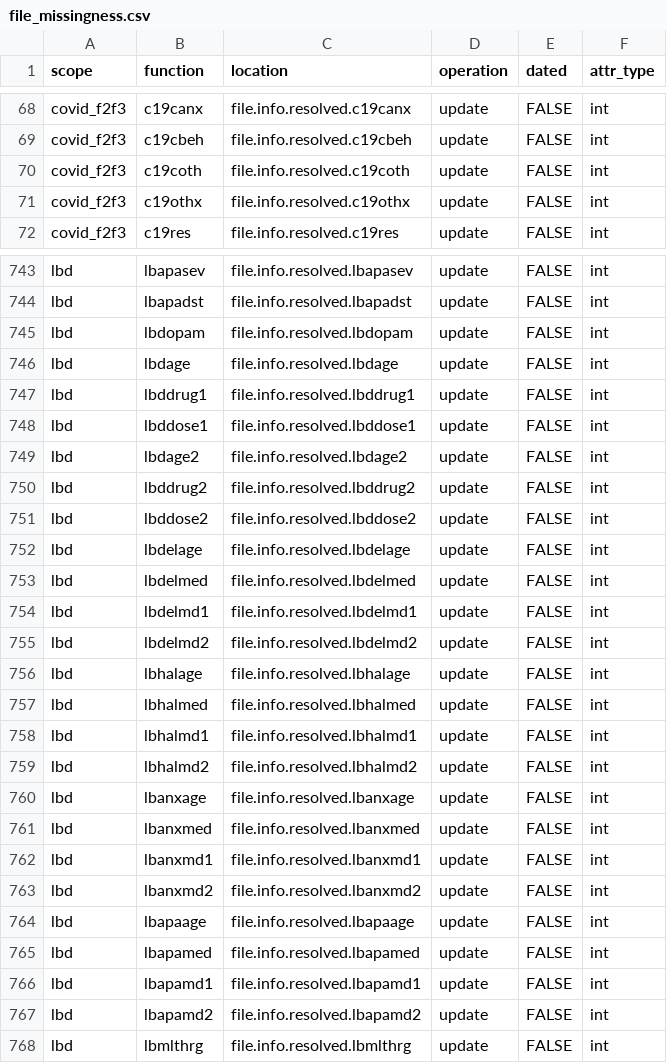
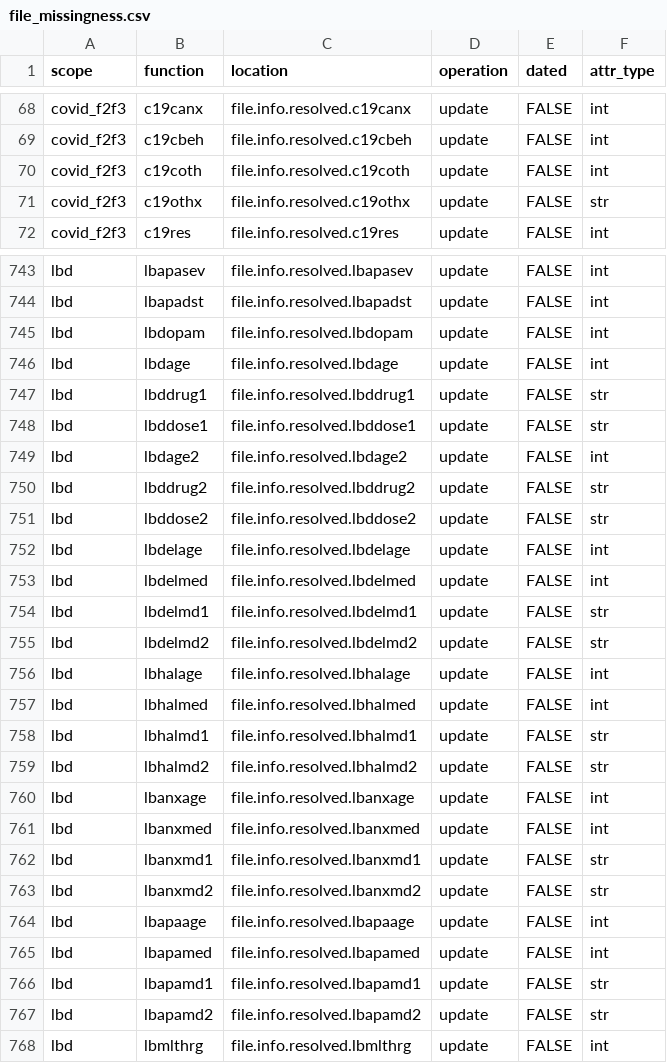
Before and after one commit to naccdata/nacc-attribute-deriver, a CSV file: nacc_attribute_deriver/config/file_missingness.csv, drawn as a sheet; only a part is shown, gaps mark what is left out; the diff covers the shown part only.

```diff
--- a/nacc_attribute_deriver/config/file_missingness.csv
+++ b/nacc_attribute_deriver/config/file_missingness.csv
@@ -70,3 +70,3 @@ covid_f2f3,c19cbeh,file.info.resolved.c19cbeh,update,FALSE,int
 covid_f2f3,c19coth,file.info.resolved.c19coth,update,FALSE,int
-covid_f2f3,c19othx,file.info.resolved.c19othx,update,FALSE,int
+covid_f2f3,c19othx,file.info.resolved.c19othx,update,FALSE,str
 covid_f2f3,c19res,file.info.resolved.c19res,update,FALSE,int
@@ -746,23 +746,23 @@ lbd,lbdopam,file.info.resolved.lbdopam,update,FALSE,int
 lbd,lbdage,file.info.resolved.lbdage,update,FALSE,int
-lbd,lbddrug1,file.info.resolved.lbddrug1,update,FALSE,int
-lbd,lbddose1,file.info.resolved.lbddose1,update,FALSE,int
+lbd,lbddrug1,file.info.resolved.lbddrug1,update,FALSE,str
+lbd,lbddose1,file.info.resolved.lbddose1,update,FALSE,str
 lbd,lbdage2,file.info.resolved.lbdage2,update,FALSE,int
-lbd,lbddrug2,file.info.resolved.lbddrug2,update,FALSE,int
-lbd,lbddose2,file.info.resolved.lbddose2,update,FALSE,int
+lbd,lbddrug2,file.info.resolved.lbddrug2,update,FALSE,str
+lbd,lbddose2,file.info.resolved.lbddose2,update,FALSE,str
 lbd,lbdelage,file.info.resolved.lbdelage,update,FALSE,int
 lbd,lbdelmed,file.info.resolved.lbdelmed,update,FALSE,int
-lbd,lbdelmd1,file.info.resolved.lbdelmd1,update,FALSE,int
-lbd,lbdelmd2,file.info.resolved.lbdelmd2,update,FALSE,int
+lbd,lbdelmd1,file.info.resolved.lbdelmd1,update,FALSE,str
+lbd,lbdelmd2,file.info.resolved.lbdelmd2,update,FALSE,str
 lbd,lbhalage,file.info.resolved.lbhalage,update,FALSE,int
 lbd,lbhalmed,file.info.resolved.lbhalmed,update,FALSE,int
-lbd,lbhalmd1,file.info.resolved.lbhalmd1,update,FALSE,int
-lbd,lbhalmd2,file.info.resolved.lbhalmd2,update,FALSE,int
+lbd,lbhalmd1,file.info.resolved.lbhalmd1,update,FALSE,str
+lbd,lbhalmd2,file.info.resolved.lbhalmd2,update,FALSE,str
 lbd,lbanxage,file.info.resolved.lbanxage,update,FALSE,int
 lbd,lbanxmed,file.info.resolved.lbanxmed,update,FALSE,int
-lbd,lbanxmd1,file.info.resolved.lbanxmd1,update,FALSE,int
-lbd,lbanxmd2,file.info.resolved.lbanxmd2,update,FALSE,int
+lbd,lbanxmd1,file.info.resolved.lbanxmd1,update,FALSE,str
+lbd,lbanxmd2,file.info.resolved.lbanxmd2,update,FALSE,str
 lbd,lbapaage,file.info.resolved.lbapaage,update,FALSE,int
 lbd,lbapamed,file.info.resolved.lbapamed,update,FALSE,int
-lbd,lbapamd1,file.info.resolved.lbapamd1,update,FALSE,int
-lbd,lbapamd2,file.info.resolved.lbapamd2,update,FALSE,int
+lbd,lbapamd1,file.info.resolved.lbapamd1,update,FALSE,str
+lbd,lbapamd2,file.info.resolved.lbapamd2,update,FALSE,str
 lbd,lbmlthrg,file.info.resolved.lbmlthrg,update,FALSE,int
```
Also changed, not shown: 16 edited cells elsewhere in this file, 7 other files.
